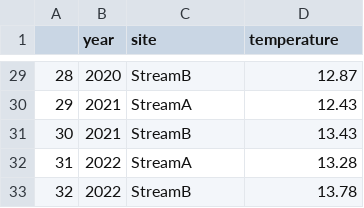
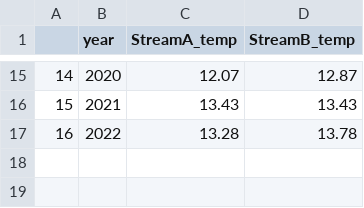
Before and after one commit to IndigenousEnvDataSci/EJ-DS, a CSV file: Mod2_water/streams_temperature.csv, drawn as a sheet; only a part is shown, gaps mark what is left out; removed rows and columns are numbered as before the commit, all else as after; the diff covers the shown part only; the diff names each change by its address in the sheet, - before the commit and + after, or states it on an @@ line.

```diff
--- a/Mod2_water/streams_temperature.csv
+++ b/Mod2_water/streams_temperature.csv
-C1: site
+C1: StreamA_temp
-D1: temperature
+D1: StreamB_temp
@@ column A renumbered from row 2 down @@
-C15 (StreamA_temp): StreamB
+C15 (StreamA_temp): 12.07
-row 30: 29 | 2021 | StreamA | 12.43
-C16 (StreamA_temp): StreamB
+C16 (StreamA_temp): 13.43
-row 32: 31 | 2022 | StreamA | 13.28
-C17 (StreamA_temp): StreamB
+C17 (StreamA_temp): 13.28
```
Also changed, not shown: 14 removed rows and 13 edited cells elsewhere in this file, Mod2_water/streams_DissolvedOxygen.csv.
